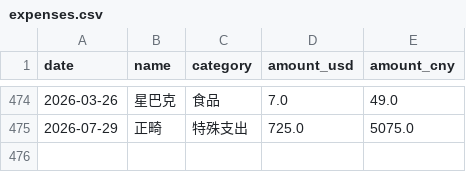
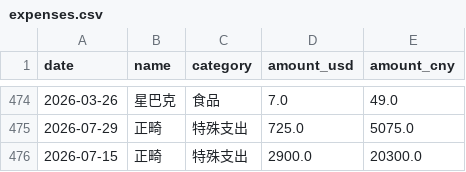
Before and after one commit to yang-lanlan/33, a CSV file: data/expenses.csv, drawn as a sheet; only a part is shown, gaps mark what is left out.

Commit message:
chore: update csv 2026-07-31T20:51:51.754Z

```diff
--- a/data/expenses.csv
+++ b/data/expenses.csv
@@ -475 +475,2 @@ date,name,category,amount_usd,amount_cny
 "2026-07-29","正畸","特殊支出","725.0","5075.0"
+"2026-07-15","正畸","特殊支出","2900.0","20300.0"
```
